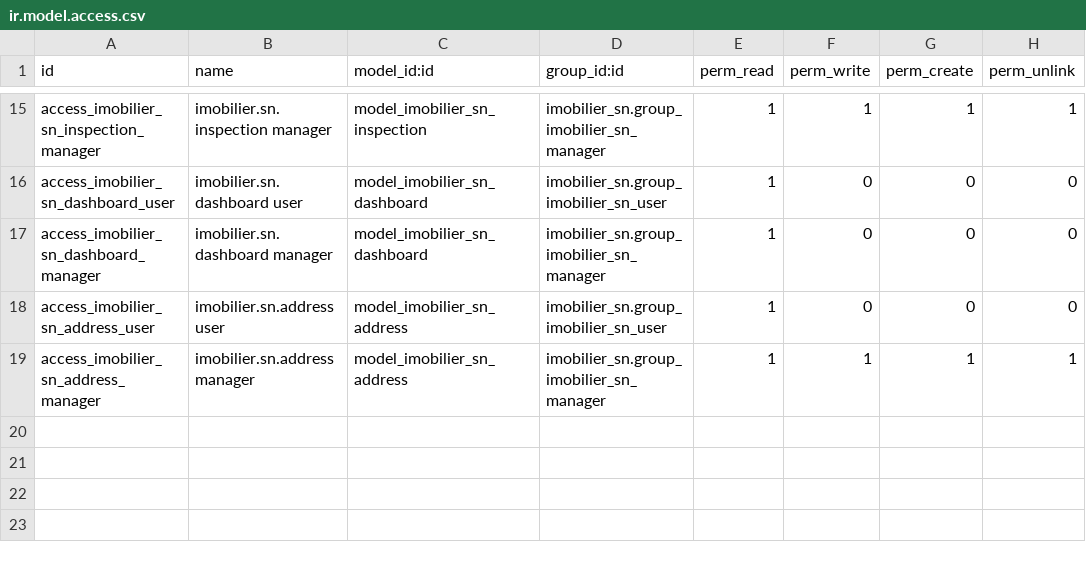
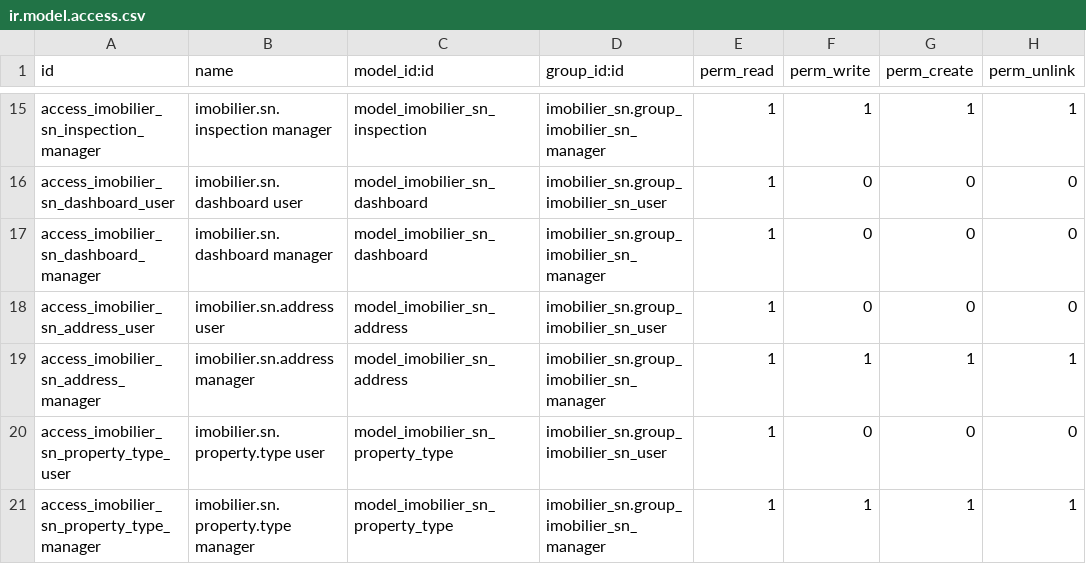
Before and after one commit to MD-ODOO/odoo-railway, a CSV file: addons/imobilier_sn/security/ir.model.access.csv, drawn as a sheet; only a part is shown, gaps mark what is left out; the diff names each change by its address in the sheet, - before the commit and + after, or states it on an @@ line.

Commit message:
Immobilier SN: ajouter les droits sur les types configurables

```diff
--- a/addons/imobilier_sn/security/ir.model.access.csv
+++ b/addons/imobilier_sn/security/ir.model.access.csv
+row 20: access_imobilier_sn_property_type_user | imobilier.sn.property.type user | model_imobilier_sn_property_type | imobilier_sn.group_imobilier_sn_user | 1 | 0 | 0 | 0
+row 21: access_imobilier_sn_property_type_manager | imobilier.sn.property.type manager | model_imobilier_sn_property_type | imobilier_sn.group_imobilier_sn_manager | 1 | 1 | 1 | 1
```
